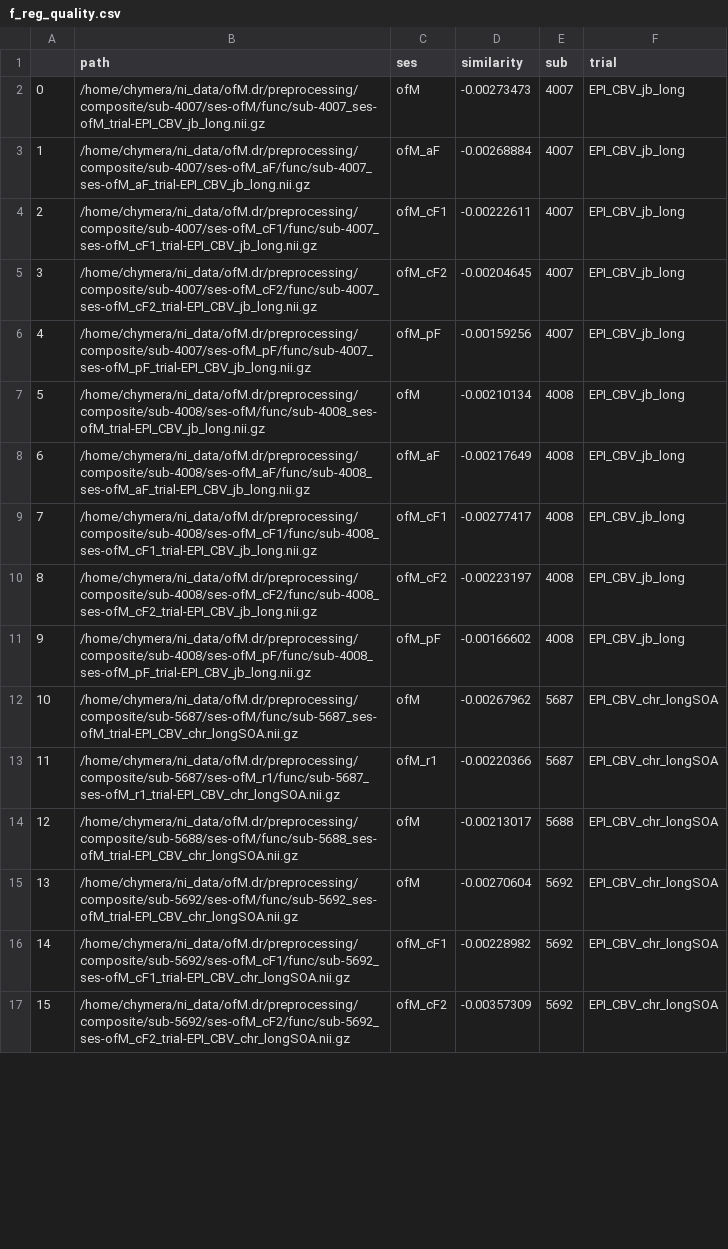
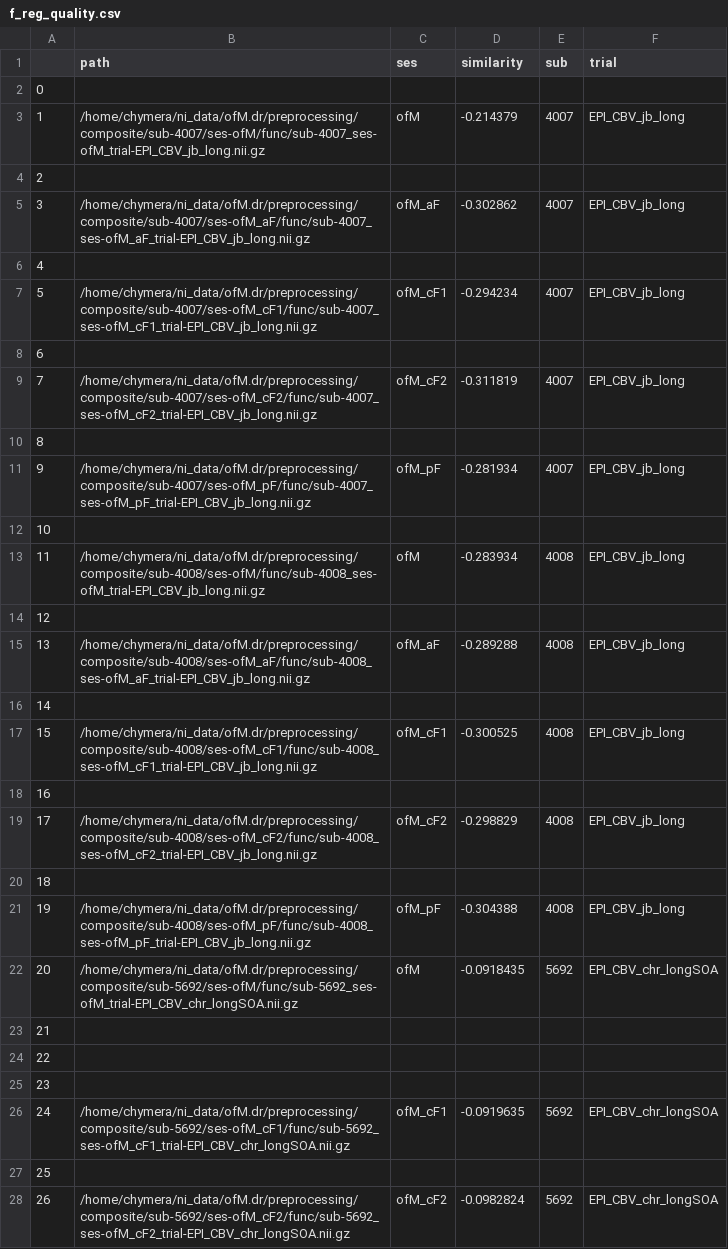
Before and after one commit to IBT-FMI/SAMRI, a CSV file: example_data/f_reg_quality.csv, drawn as a sheet; only a part is shown; removed rows and columns are numbered as before the commit, all else as after; the diff covers the shown part only; the diff names each change by its address in the sheet, - before the commit and + after, or states it on an @@ line.

Commit message:
new example data (with better effect sizes)

```diff
--- a/example_data/f_reg_quality.csv
+++ b/example_data/f_reg_quality.csv
+row 2: 0
@@ column A renumbered between rows 3 and 90 @@
-D3 (similarity): -0.00273473
+D3 (similarity): -0.214379
+row 4: 2
-D5 (similarity): -0.00268884
+D5 (similarity): -0.302862
+row 6: 4
-D7 (similarity): -0.00222611
+D7 (similarity): -0.294234
+row 8: 6
-D9 (similarity): -0.00204645
+D9 (similarity): -0.311819
+row 10: 8
-D11 (similarity): -0.00159256
+D11 (similarity): -0.281934
+row 12: 10
-D13 (similarity): -0.00210134
+D13 (similarity): -0.283934
+row 14: 12
-D15 (similarity): -0.00217649
+D15 (similarity): -0.289288
+row 16: 14
-D17 (similarity): -0.00277417
+D17 (similarity): -0.300525
+row 18: 16
-D19 (similarity): -0.00223197
+D19 (similarity): -0.298829
+row 20: 18
-D21 (similarity): -0.00166602
+D21 (similarity): -0.304388
-row 12: 10 | /home/chymera/ni_data/ofM.dr/preprocessing/composite/sub-5687/ses-ofM/func/sub-5687_ses-ofM_trial-EPI_CBV_chr_longSOA.nii.gz | ofM | -0.00267962 | 5687 | EPI_CBV_chr_longSOA
-row 13: 11 | /home/chymera/ni_data/ofM.dr/preprocessing/composite/sub-5687/ses-ofM_r1/func/sub-5687_ses-ofM_r1_trial-EPI_CBV_chr_longSOA.nii.gz | ofM_r1 | -0.00220366 | 5687 | EPI_CBV_chr_longSOA
-row 14: 12 | /home/chymera/ni_data/ofM.dr/preprocessing/composite/sub-5688/ses-ofM/func/sub-5688_ses-ofM_trial-EPI_CBV_chr_longSOA.nii.gz | ofM | -0.00213017 | 5688 | EPI_CBV_chr_longSOA
-D22 (similarity): -0.00270604
+D22 (similarity): -0.0918435
+row 23: 21
+row 24: 22
+row 25: 23
-D26 (similarity): -0.00228982
+D26 (similarity): -0.0919635
+row 27: 25
-D28 (similarity): -0.00357309
+D28 (similarity): -0.0982824
```
Also changed, not shown: 38 added rows and 25 edited cells elsewhere in this file.
